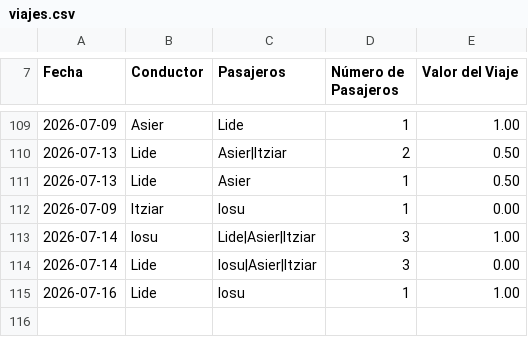
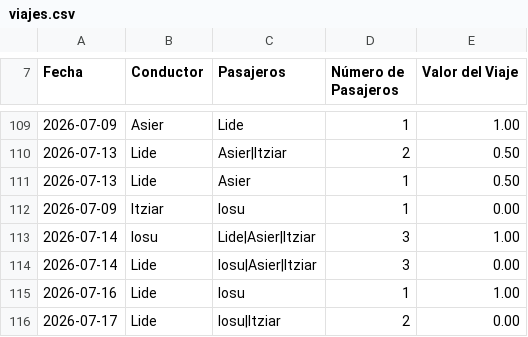
Before and after one commit to iosugomez/kotxea-backend, a CSV file: datos/viajes.csv, drawn as a sheet; only a part is shown, gaps mark what is left out.

Commit message:
Update viajes.csv 2026-07-20T07:00:37.623835

```diff
--- a/datos/viajes.csv
+++ b/datos/viajes.csv
@@ -115 +115,2 @@ Fecha,Conductor,Pasajeros,Número de Pasajeros,Valor del Viaje
 2026-07-16,Lide,"Iosu",1,1.00
+2026-07-17,Lide,"Iosu|Itziar",2,0.00
```
